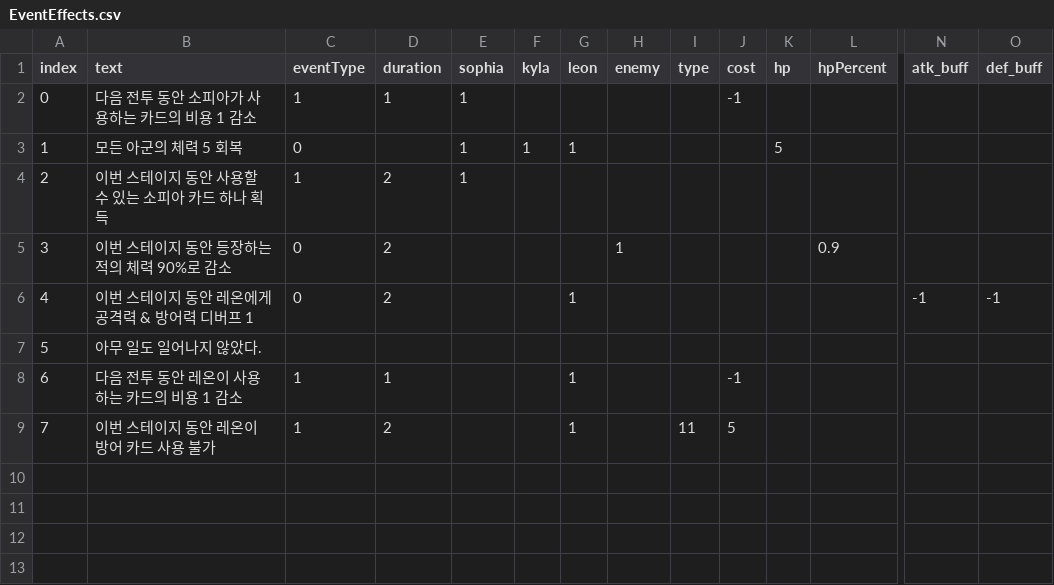
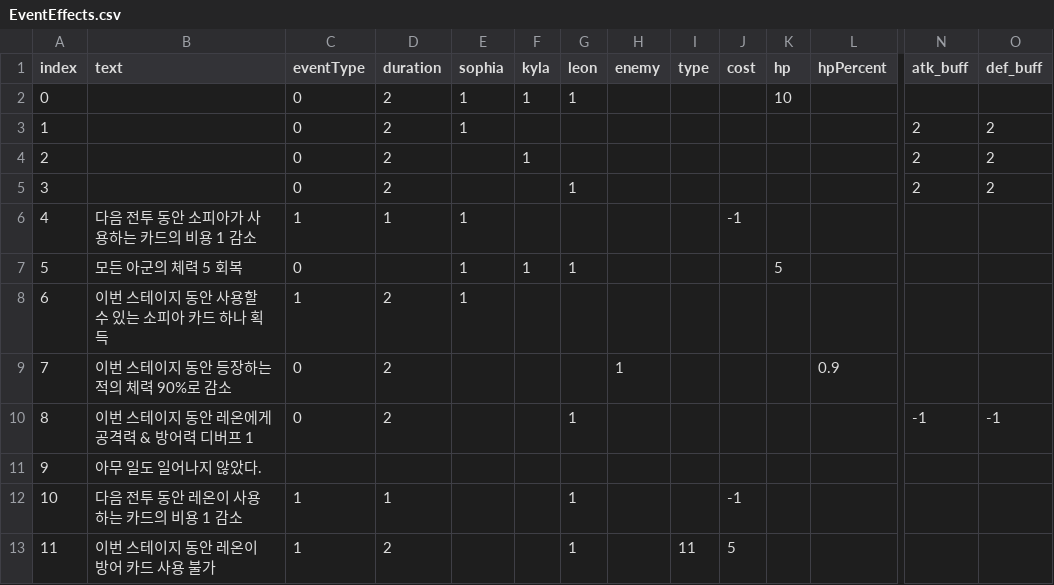
Before and after one commit to The-Fable-Unwritten-Final/The_Fable_Unwritten, a CSV file: Assets/Resources/ExternalFiles/EventEffects.csv, drawn as a sheet; only a part is shown, gaps mark what is left out; addresses are those after the commit; rows hold the shown columns only; the diff names each change by its address in the sheet, - before the commit and + after, or states it on an @@ line.

```diff
--- a/Assets/Resources/ExternalFiles/EventEffects.csv
+++ b/Assets/Resources/ExternalFiles/EventEffects.csv
+row 2: 0 |  | 0 | 2 | 1 | 1 | 1 |  |  |  | 10
+row 3: 1 |  | 0 | 2 | 1 |  |  |  |  |  |  |  | 2 | 2
+row 4: 2 |  | 0 | 2 |  | 1 |  |  |  |  |  |  | 2 | 2
+row 5: 3 |  | 0 | 2 |  |  | 1 |  |  |  |  |  | 2 | 2
@@ column A (index) renumbered from row 6 down @@
```
Also changed, not shown: 1 other file.
